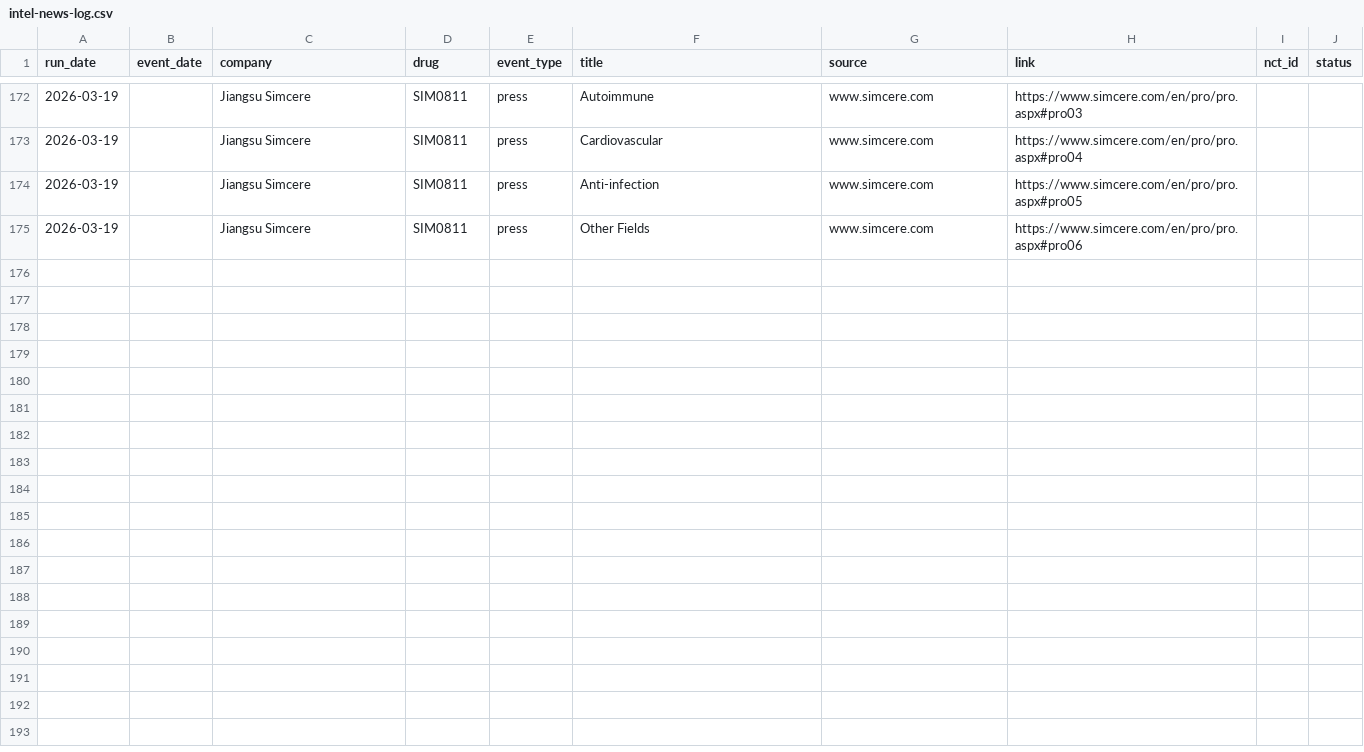
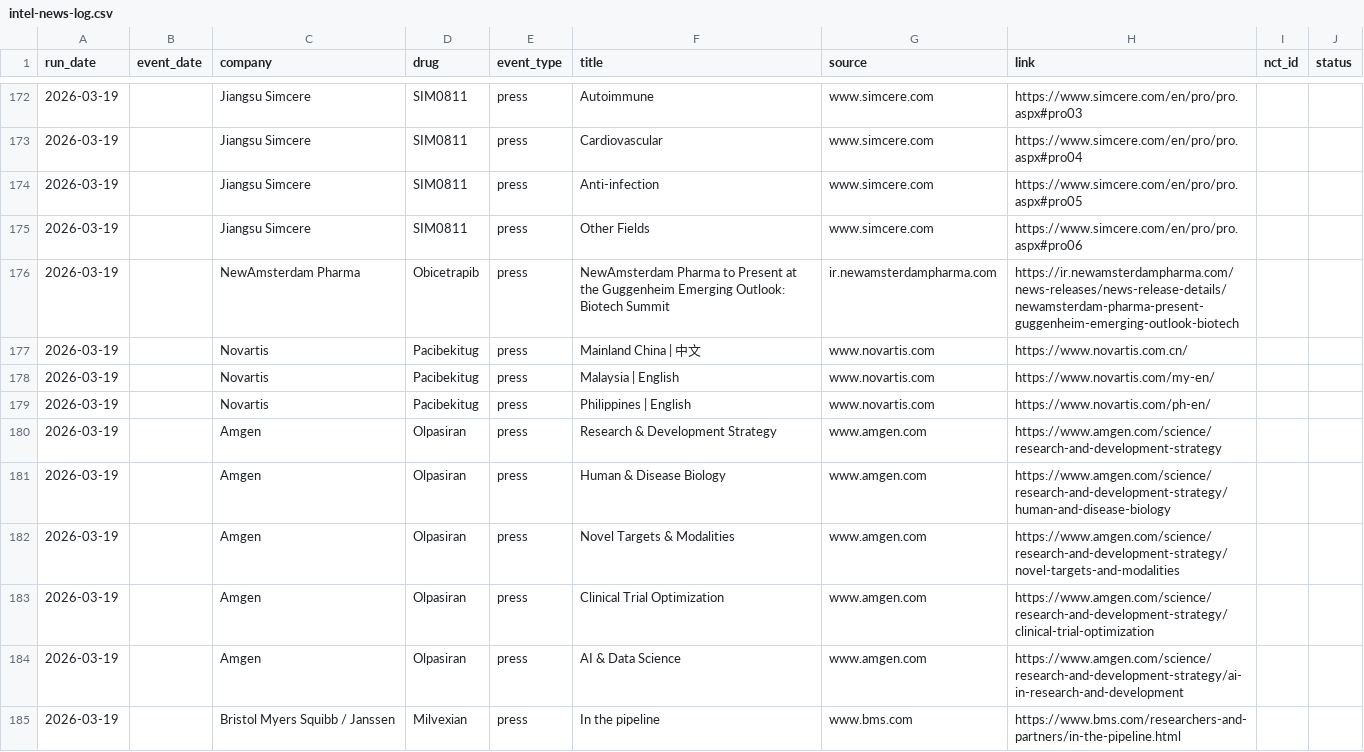
Before and after one commit to rubioisabel134-ai/ACS-dashboard, a CSV file: data/intel-news-log.csv, drawn as a sheet; only a part is shown, gaps mark what is left out; the diff covers the shown part only.

```diff
--- a/data/intel-news-log.csv
+++ b/data/intel-news-log.csv
@@ -175 +175,11 @@ run_date,event_date,company,drug,event_type,title,source,link,nct_id,status
 2026-03-19,,Jiangsu Simcere,SIM0811,press,Other Fields,www.simcere.com,https://www.simcere.com/en/pro/pro.aspx#pro06,,
+2026-03-19,,NewAmsterdam Pharma,Obicetrapib,press,NewAmsterdam Pharma to Present at the Guggenheim Emerging Outlook: Biotech Summit,ir.newamsterdampharma.com,https://ir.newamsterdampharma.com/news-releases/news-release-details/newamsterdam-pharma-present-guggenheim-emerging-outlook-biotech,,
+2026-03-19,,Novartis,Pacibekitug,press,Mainland China | 中文,www.novartis.com,https://www.novartis.com.cn/,,
+2026-03-19,,Novartis,Pacibekitug,press,Malaysia | English,www.novartis.com,https://www.novartis.com/my-en/,,
+2026-03-19,,Novartis,Pacibekitug,press,Philippines | English,www.novartis.com,https://www.novartis.com/ph-en/,,
+2026-03-19,,Amgen,Olpasiran,press,Research & Development Strategy,www.amgen.com,https://www.amgen.com/science/research-and-development-strategy,,
+2026-03-19,,Amgen,Olpasiran,press,Human & Disease Biology,www.amgen.com,https://www.amgen.com/science/research-and-development-strategy/human-and-disease-biology,,
+2026-03-19,,Amgen,Olpasiran,press,Novel Targets & Modalities,www.amgen.com,https://www.amgen.com/science/research-and-development-strategy/novel-targets-and-modalities,,
+2026-03-19,,Amgen,Olpasiran,press,Clinical Trial Optimization,www.amgen.com,https://www.amgen.com/science/research-and-development-strategy/clinical-trial-optimization,,
+2026-03-19,,Amgen,Olpasiran,press,AI & Data Science,www.amgen.com,https://www.amgen.com/science/research-and-development-strategy/ai-in-research-and-development,,
+2026-03-19,,Bristol Myers Squibb / Janssen,Milvexian,press,In the pipeline,www.bms.com,https://www.bms.com/researchers-and-partners/in-the-pipeline.html,,
```
Also changed, not shown: 18 added rows elsewhere in this file, 5 other files.
